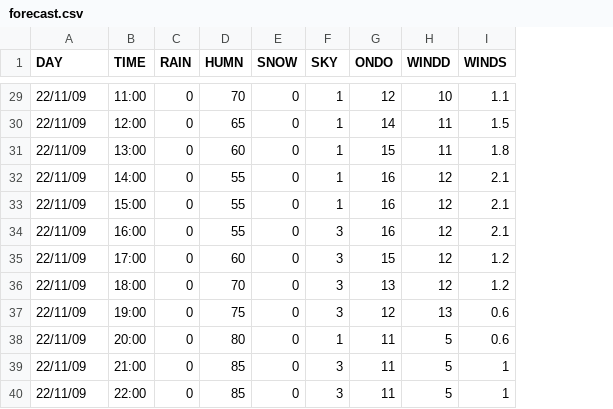
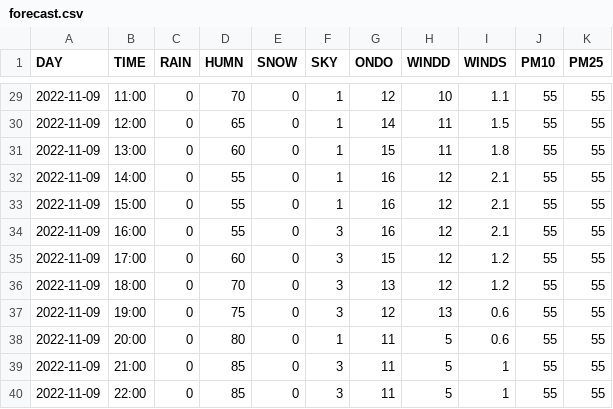
Before and after one commit to Beigee/weather_subway_django, a CSV file: weather_subway_pjt/options/dummie_data/forecast.csv, drawn as a sheet; only a part is shown, gaps mark what is left out; the diff covers the shown part only; the diff names each change by its address in the sheet, - before the commit and + after, or states it on an @@ line.

```diff
--- a/weather_subway_pjt/options/dummie_data/forecast.csv
+++ b/weather_subway_pjt/options/dummie_data/forecast.csv
+column J (PM10), rows 29-40: all 55
+column K (PM25), rows 29-40: all 55
-A29:A40 (DAY): 22/11/09
+A29:A40 (DAY): 2022-11-09
```
Also changed, not shown: 27 edited cells elsewhere in this file, 10 other files.
